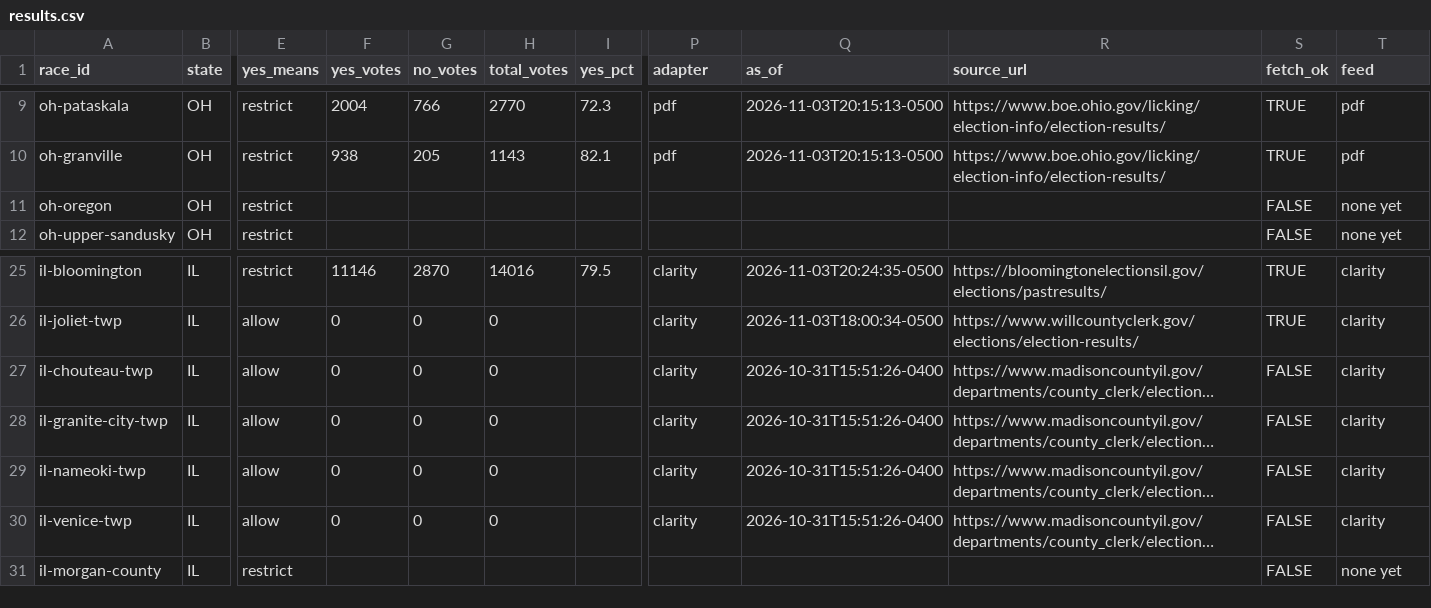
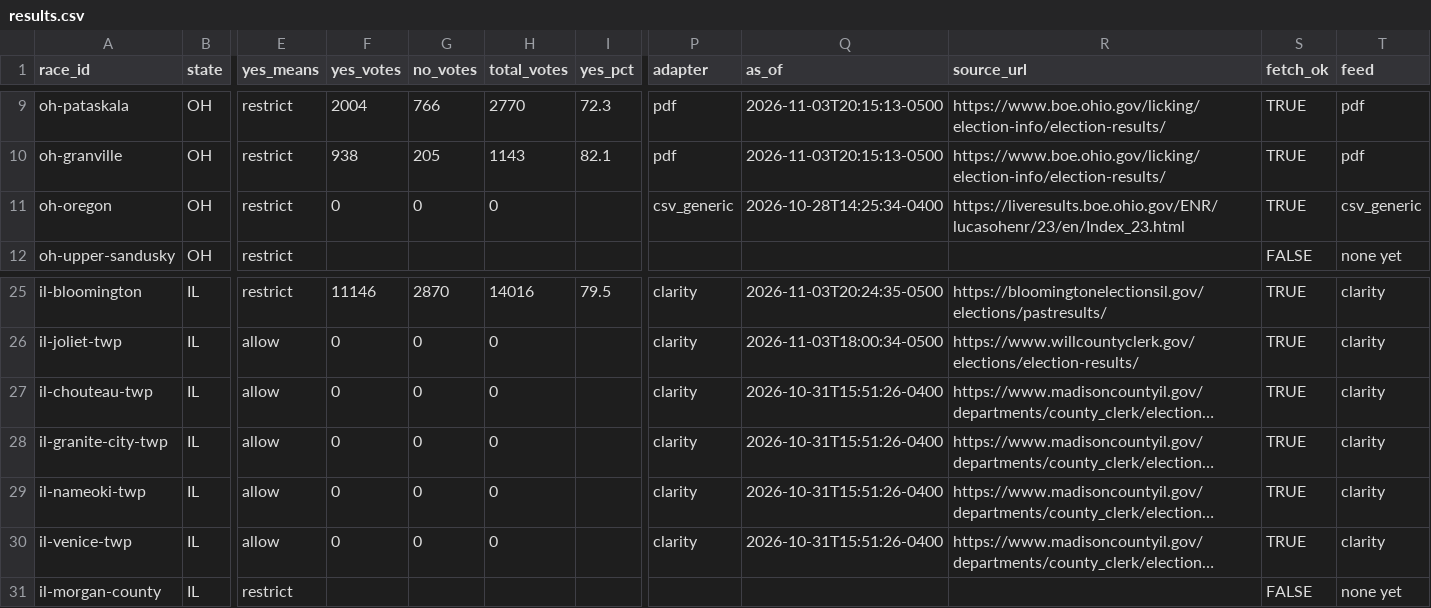
Before and after one commit to alexlundry/data_center_ballot_tracker, a CSV file: site/data/results.csv, drawn as a sheet; only a part is shown, gaps mark what is left out; long unchanged cells end in …; the diff names each change by its address in the sheet, - before the commit and + after, or states it on an @@ line.

Commit message:
results 2026-11-04T01:36Z

```diff
--- a/site/data/results.csv
+++ b/site/data/results.csv
-F11 (yes_votes): (empty)
+F11 (yes_votes): 0
-G11 (no_votes): (empty)
+G11 (no_votes): 0
-H11 (total_votes): (empty)
+H11 (total_votes): 0
-P11 (adapter): (empty)
+P11 (adapter): csv_generic
-Q11 (as_of): (empty)
+Q11 (as_of): 2026-10-28T14:25:34-0400
-R11 (source_url): (empty)
+R11 (source_url): https://liveresults.boe.ohio.gov/ENR/lucasohenr/23/en/Index_23.html
-S11 (fetch_ok): FALSE
+S11 (fetch_ok): TRUE
-T11 (feed): none yet
+T11 (feed): csv_generic
-S27:S30 (fetch_ok): FALSE
+S27:S30 (fetch_ok): TRUE
```
Also changed, not shown: 1 other file.
